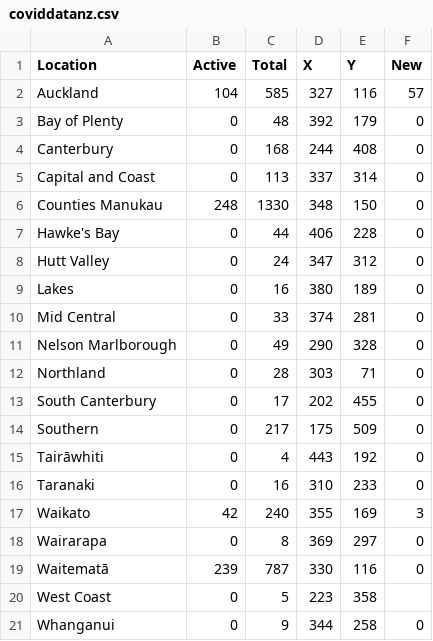
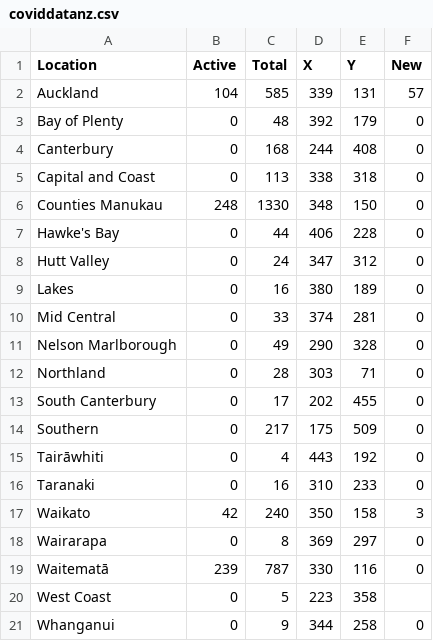
Before and after one commit to Sarah-JaneS/coviddata, a CSV file: p5/coviddata/coviddatanz.csv, drawn as a sheet.

```diff
--- a/p5/coviddata/coviddatanz.csv
+++ b/p5/coviddata/coviddatanz.csv
@@ -1,6 +1,6 @@
 Location,Active,Total,X,Y,New
-Auckland,104,585, 327,116,57
+Auckland,104,585, 339,131,57
 Bay of Plenty,0,48,392,179,0
 Canterbury,0,168, 244,408,0
-Capital and Coast,0,113,337,314,0
+Capital and Coast,0,113,338,318,0
 Counties Manukau,248,1330,348,150,0
@@ -16,3 +16,3 @@ Tairāwhiti,0,4,443,192,0
 Taranaki,0,16,310,233,0
-Waikato,42,240, 355,169,3
+Waikato,42,240, 350,158,3
 Wairarapa,0,8, 369,297,0
```
Also changed, not shown: 4 other files.
